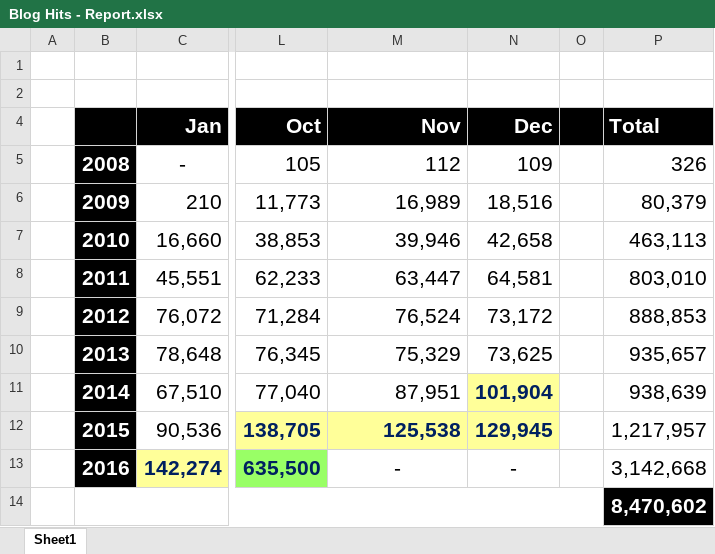
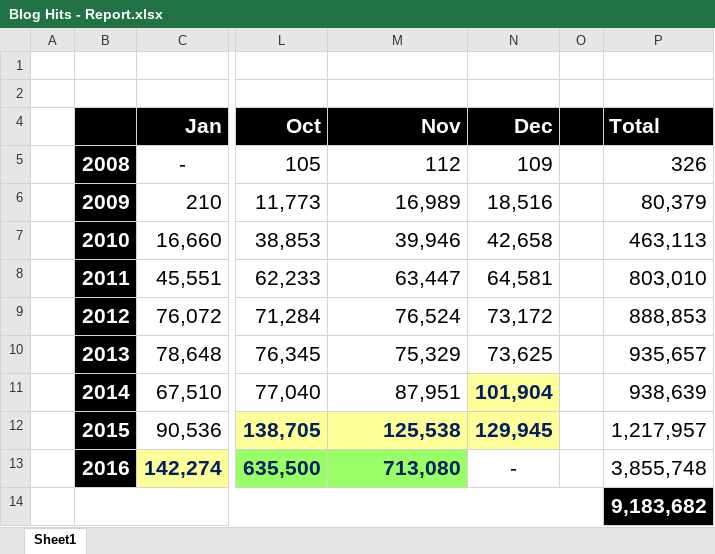
Before and after one commit to kunal-chowdhury/kunal-chowdhury.com, an Excel workbook: blog-stats/Blog Hits - Report.xlsx, sheet Sheet1, drawn as a sheet; only a part is shown, gaps mark what is left out; values as stored, in another font and other column widths than the file's, no borders; charts and pictures and table styles not drawn; the diff names each change by its address in the sheet, - before the commit and + after, or states it on an @@ line.

Commit message:
Blog Statistics - November 2016

```diff
--- a/blog-stats/Blog Hits - Report.xlsx (sheet Sheet1)
+++ b/blog-stats/Blog Hits - Report.xlsx (sheet Sheet1)
-M13 (Nov): -
+M13 (Nov): 713,080
@@ M13 fill: none → #99FF66, bold: off → on, text colour: black → #002060, alignment: center → right @@
-P13 (Total): 3,142,668
+P13 (Total): 3,855,748
-P14 (Total): 8,470,602
+P14 (Total): 9,183,682
```
Also changed, not shown: charts or pictures, 6 other files.
